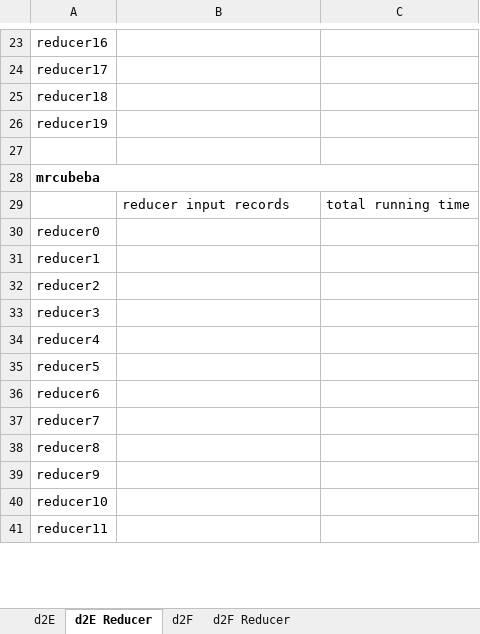
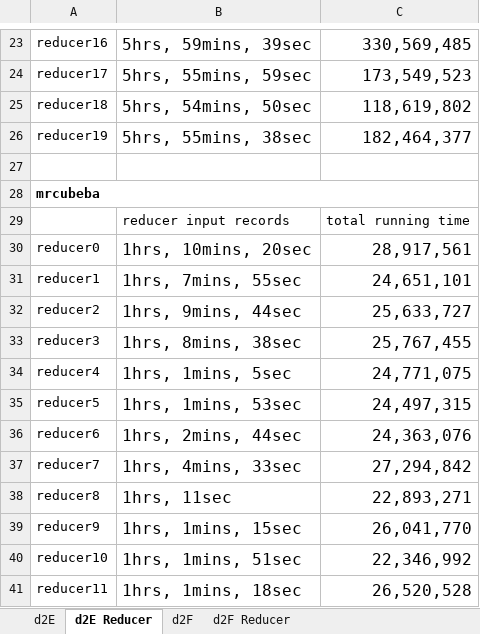
Before and after one commit to abcdmyz/MT, an Excel workbook: exp_result/d1_count_sysucloud.xlsx, sheet d2E Reducer, drawn as a sheet; only a part is shown, gaps mark what is left out; values as stored, in another font and other column widths than the file's, no borders; the diff covers the shown part only; the diff names each change by its address in the sheet, - before the commit and + after, or states it on an @@ line.

```diff
--- a/exp_result/d1_count_sysucloud.xlsx (sheet d2E Reducer)
+++ b/exp_result/d1_count_sysucloud.xlsx (sheet d2E Reducer)
-B23: (empty)
+B23: 5hrs, 59mins, 39sec
-C23: (empty)
+C23: 330,569,485
-B24: (empty)
+B24: 5hrs, 55mins, 59sec
-C24: (empty)
+C24: 173,549,523
-B25: (empty)
+B25: 5hrs, 54mins, 50sec
-C25: (empty)
+C25: 118,619,802
-B26: (empty)
+B26: 5hrs, 55mins, 38sec
-C26: (empty)
+C26: 182,464,377
-B30: (empty)
+B30: 1hrs, 10mins, 20sec
-C30: (empty)
+C30: 28,917,561
-B31: (empty)
+B31: 1hrs, 7mins, 55sec
-C31: (empty)
+C31: 24,651,101
-B32: (empty)
+B32: 1hrs, 9mins, 44sec
-C32: (empty)
+C32: 25,633,727
-B33: (empty)
+B33: 1hrs, 8mins, 38sec
-C33: (empty)
+C33: 25,767,455
-B34: (empty)
+B34: 1hrs, 1mins, 5sec
-C34: (empty)
+C34: 24,771,075
-B35: (empty)
+B35: 1hrs, 1mins, 53sec
-C35: (empty)
+C35: 24,497,315
-B36: (empty)
+B36: 1hrs, 2mins, 44sec
-C36: (empty)
+C36: 24,363,076
-B37: (empty)
+B37: 1hrs, 4mins, 33sec
-C37: (empty)
+C37: 27,294,842
-B38: (empty)
+B38: 1hrs, 11sec
-C38: (empty)
+C38: 22,893,271
-B39: (empty)
+B39: 1hrs, 1mins, 15sec
-C39: (empty)
+C39: 26,041,770
-B40: (empty)
+B40: 1hrs, 1mins, 51sec
-C40: (empty)
+C40: 22,346,992
-B41: (empty)
+B41: 1hrs, 1mins, 18sec
-C41: (empty)
+C41: 26,520,528
```
Also changed, not shown: 129 edited cells elsewhere in this sheet, sheet d2F, sheet d2E, exp_result/d1_distinct_sysucloud.xlsx.
